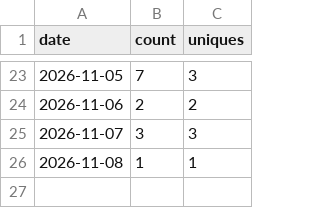
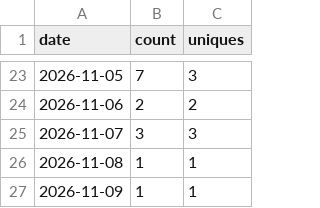
Before and after one commit to achrista/culinola, a CSV file: clones.csv, drawn as a sheet; only a part is shown, gaps mark what is left out.

```diff
--- a/clones.csv
+++ b/clones.csv
@@ -26 +26,2 @@ date,count,uniques
 2026-11-08,1,1
+2026-11-09,1,1
```
Also changed, not shown: paths-14d.csv, referrers-14d.csv, 1 other file.
